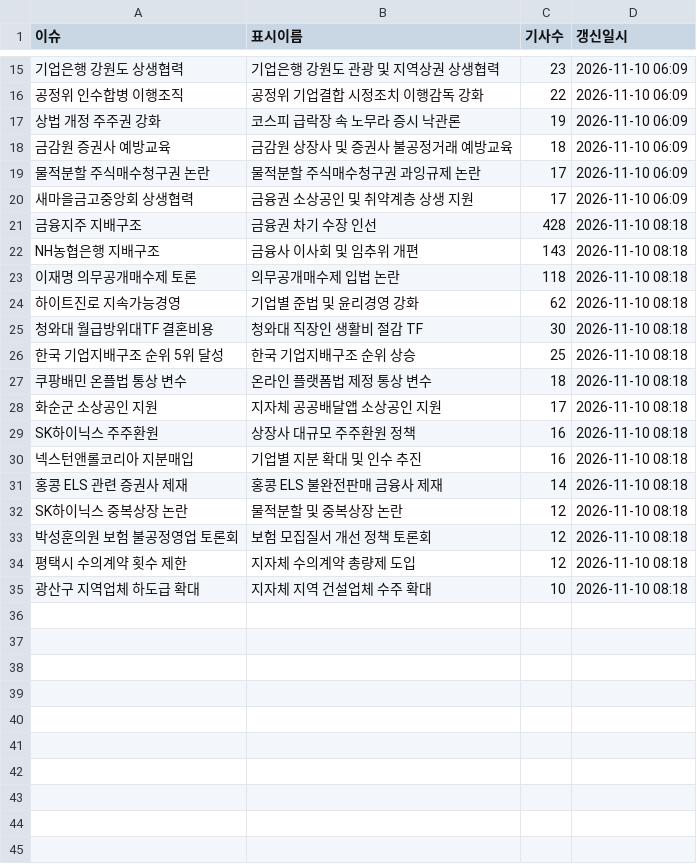
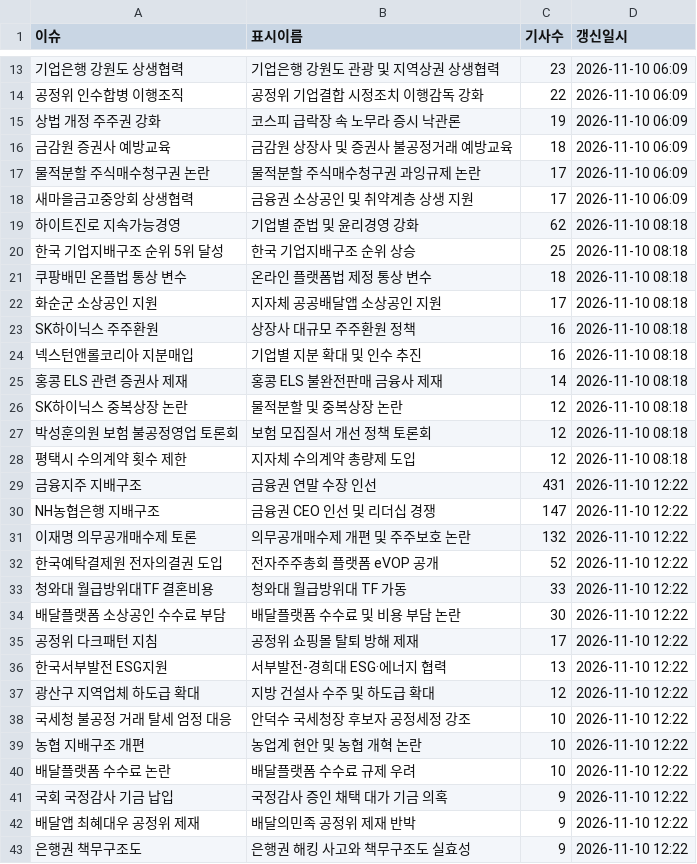
Before and after one commit to jshssysh/news-dashboard, a CSV file: issue_display_names.csv, drawn as a sheet; only a part is shown, gaps mark what is left out; removed rows and columns are numbered as before the commit, all else as after; the diff covers the shown part only; the diff names each change by its address in the sheet, - before the commit and + after, or states it on an @@ line.

```diff
--- a/issue_display_names.csv
+++ b/issue_display_names.csv
-row 21: 금융지주 지배구조 | 금융권 차기 수장 인선 | 428 | 2026-11-10 08:18
-row 22: NH농협은행 지배구조 | 금융사 이사회 및 임추위 개편 | 143 | 2026-11-10 08:18
-row 23: 이재명 의무공개매수제 토론 | 의무공개매수제 입법 논란 | 118 | 2026-11-10 08:18
-row 25: 청와대 월급방위대TF 결혼비용 | 청와대 직장인 생활비 절감 TF | 30 | 2026-11-10 08:18
+row 29: 금융지주 지배구조 | 금융권 연말 수장 인선 | 431 | 2026-11-10 12:22
+row 30: NH농협은행 지배구조 | 금융권 CEO 인선 및 리더십 경쟁 | 147 | 2026-11-10 12:22
+row 31: 이재명 의무공개매수제 토론 | 의무공개매수제 개편 및 주주보호 논란 | 132 | 2026-11-10 12:22
+row 32: 한국예탁결제원 전자의결권 도입 | 전자주주총회 플랫폼 eVOP 공개 | 52 | 2026-11-10 12:22
+row 33: 청와대 월급방위대TF 결혼비용 | 청와대 월급방위대 TF 가동 | 33 | 2026-11-10 12:22
+row 34: 배달플랫폼 소상공인 수수료 부담 | 배달플랫폼 수수료 및 비용 부담 논란 | 30 | 2026-11-10 12:22
+row 35: 공정위 다크패턴 지침 | 공정위 쇼핑몰 탈퇴 방해 제재 | 17 | 2026-11-10 12:22
+row 36: 한국서부발전 ESG지원 | 서부발전-경희대 ESG·에너지 협력 | 13 | 2026-11-10 12:22
-B37 (표시이름): 지자체 지역 건설업체 수주 확대
+B37 (표시이름): 지방 건설사 수주 및 하도급 확대
-C37 (기사수): 10
+C37 (기사수): 12
-D37 (갱신일시): 2026-11-10 08:18
+D37 (갱신일시): 2026-11-10 12:22
+row 38: 국세청 불공정 거래 탈세 엄정 대응 | 안덕수 국세청장 후보자 공정세정 강조 | 10 | 2026-11-10 12:22
+row 39: 농협 지배구조 개편 | 농업계 현안 및 농협 개혁 논란 | 10 | 2026-11-10 12:22
+row 40: 배달플랫폼 수수료 논란 | 배달플랫폼 수수료 규제 우려 | 10 | 2026-11-10 12:22
+row 41: 국회 국정감사 기금 납입 | 국정감사 증인 채택 대가 기금 의혹 | 9 | 2026-11-10 12:22
+row 42: 배달앱 최혜대우 공정위 제재 | 배달의민족 공정위 제재 반박 | 9 | 2026-11-10 12:22
+row 43: 은행권 책무구조도 | 은행권 해킹 사고와 책무구조도 실효성 | 9 | 2026-11-10 12:22
```
Also changed, not shown: 2 removed rows elsewhere in this file, cluster_warnings.csv, gemini_usage.csv, 8 other files.
